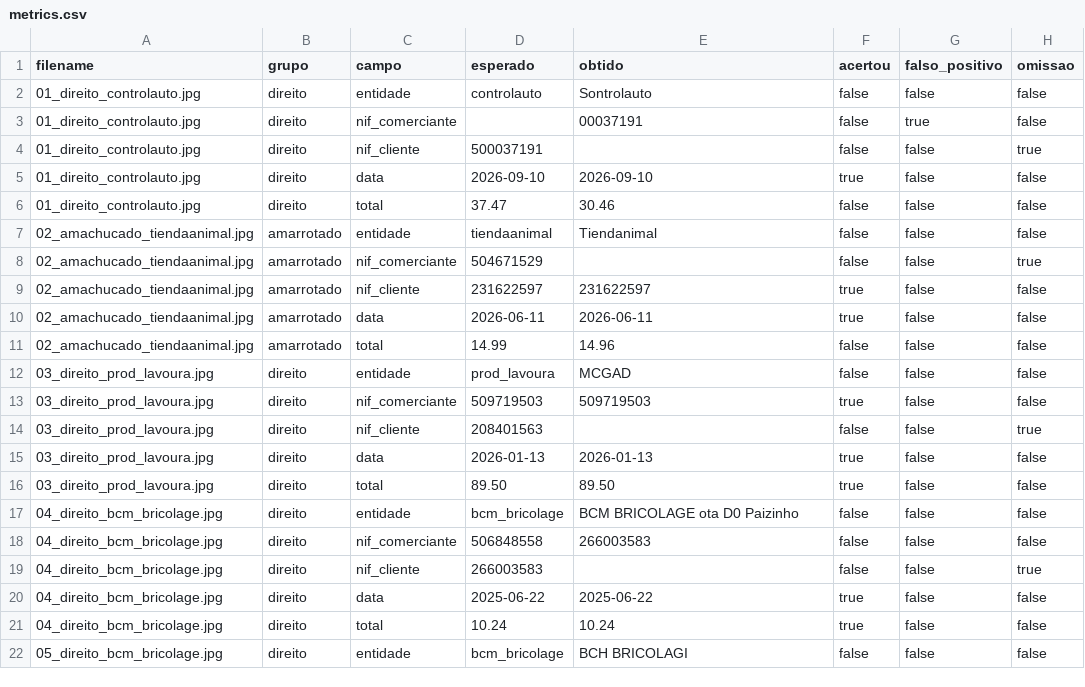
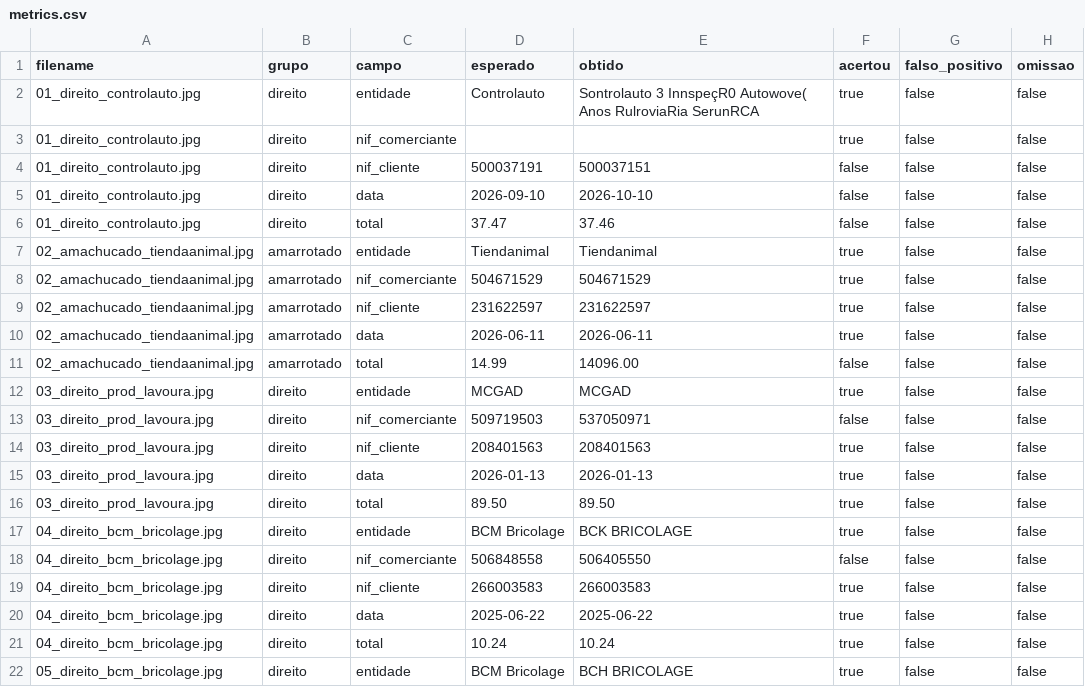
Before and after one commit to iseg-pg-ai/CVGAI-6ed-group-4, a CSV file: results/metrics.csv, drawn as a sheet; only a part is shown; the diff covers the shown part only.

```diff
--- a/results/metrics.csv
+++ b/results/metrics.csv
@@ -1,22 +1,22 @@
 filename,grupo,campo,esperado,obtido,acertou,falso_positivo,omissao
-01_direito_controlauto.jpg,direito,entidade,controlauto,Sontrolauto,false,false,false
-01_direito_controlauto.jpg,direito,nif_comerciante,,00037191,false,true,false
-01_direito_controlauto.jpg,direito,nif_cliente,500037191,,false,false,true
-01_direito_controlauto.jpg,direito,data,2026-09-10,2026-09-10,true,false,false
-01_direito_controlauto.jpg,direito,total,37.47,30.46,false,false,false
-02_amachucado_tiendaanimal.jpg,amarrotado,entidade,tiendaanimal,Tiendanimal,false,false,false
-02_amachucado_tiendaanimal.jpg,amarrotado,nif_comerciante,504671529,,false,false,true
+01_direito_controlauto.jpg,direito,entidade,Controlauto,Sontrolauto 3 InnspeçR0 Autowove( Anos RulroviaRia SerunRCA,true,false,false
+01_direito_controlauto.jpg,direito,nif_comerciante,,,true,false,false
+01_direito_controlauto.jpg,direito,nif_cliente,500037191,500037151,false,false,false
+01_direito_controlauto.jpg,direito,data,2026-09-10,2026-10-10,false,false,false
+01_direito_controlauto.jpg,direito,total,37.47,37.46,false,false,false
+02_amachucado_tiendaanimal.jpg,amarrotado,entidade,Tiendanimal,Tiendanimal,true,false,false
+02_amachucado_tiendaanimal.jpg,amarrotado,nif_comerciante,504671529,504671529,true,false,false
 02_amachucado_tiendaanimal.jpg,amarrotado,nif_cliente,231622597,231622597,true,false,false
 02_amachucado_tiendaanimal.jpg,amarrotado,data,2026-06-11,2026-06-11,true,false,false
-02_amachucado_tiendaanimal.jpg,amarrotado,total,14.99,14.96,false,false,false
-03_direito_prod_lavoura.jpg,direito,entidade,prod_lavoura,MCGAD,false,false,false
-03_direito_prod_lavoura.jpg,direito,nif_comerciante,509719503,509719503,true,false,false
-03_direito_prod_lavoura.jpg,direito,nif_cliente,208401563,,false,false,true
+02_amachucado_tiendaanimal.jpg,amarrotado,total,14.99,14096.00,false,false,false
+03_direito_prod_lavoura.jpg,direito,entidade,MCGAD,MCGAD,true,false,false
+03_direito_prod_lavoura.jpg,direito,nif_comerciante,509719503,537050971,false,false,false
+03_direito_prod_lavoura.jpg,direito,nif_cliente,208401563,208401563,true,false,false
 03_direito_prod_lavoura.jpg,direito,data,2026-01-13,2026-01-13,true,false,false
 03_direito_prod_lavoura.jpg,direito,total,89.50,89.50,true,false,false
-04_direito_bcm_bricolage.jpg,direito,entidade,bcm_bricolage,BCM BRICOLAGE ota D0 Paizinho,false,false,false
-04_direito_bcm_bricolage.jpg,direito,nif_comerciante,506848558,266003583,false,false,false
-04_direito_bcm_bricolage.jpg,direito,nif_cliente,266003583,,false,false,true
+04_direito_bcm_bricolage.jpg,direito,entidade,BCM Bricolage,BCK BRICOLAGE,true,false,false
+04_direito_bcm_bricolage.jpg,direito,nif_comerciante,506848558,506405550,false,false,false
+04_direito_bcm_bricolage.jpg,direito,nif_cliente,266003583,266003583,true,false,false
 04_direito_bcm_bricolage.jpg,direito,data,2025-06-22,2025-06-22,true,false,false
 04_direito_bcm_bricolage.jpg,direito,total,10.24,10.24,true,false,false
-05_direito_bcm_bricolage.jpg,direito,entidade,bcm_bricolage,BCH BRICOLAGI,false,false,false
+05_direito_bcm_bricolage.jpg,direito,entidade,BCM Bricolage,BCH BRICOLAGE,true,false,false
```
Also changed, not shown: 142 edited cells elsewhere in this file, data/ground_truth.csv, 7 other files.
